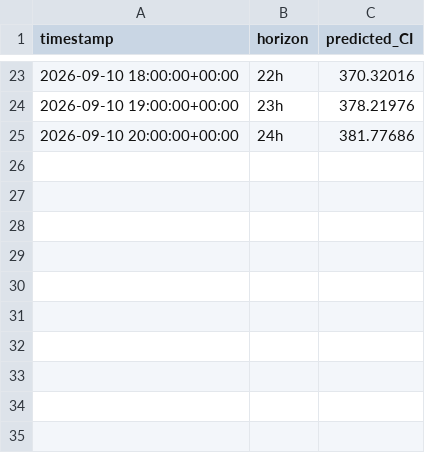
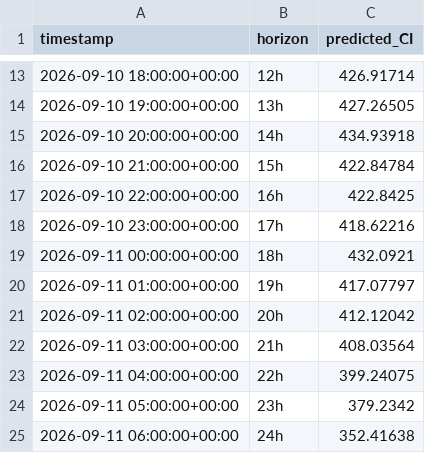
Before and after one commit to dayture/greenit_carbon_impact_forecasting, a CSV file: data/latest_forecast.csv, drawn as a sheet; only a part is shown, gaps mark what is left out; the diff covers the shown part only.

```diff
--- a/data/latest_forecast.csv
+++ b/data/latest_forecast.csv
@@ -23,3 +13,13 @@ timestamp,horizon,predicted_CI
-2026-09-10 18:00:00+00:00,22h,370.32016
-2026-09-10 19:00:00+00:00,23h,378.21976
-2026-09-10 20:00:00+00:00,24h,381.77686
+2026-09-10 18:00:00+00:00,12h,426.91714
+2026-09-10 19:00:00+00:00,13h,427.26505
+2026-09-10 20:00:00+00:00,14h,434.93918
+2026-09-10 21:00:00+00:00,15h,422.84784
+2026-09-10 22:00:00+00:00,16h,422.8425
+2026-09-10 23:00:00+00:00,17h,418.62216
+2026-09-11 00:00:00+00:00,18h,432.0921
+2026-09-11 01:00:00+00:00,19h,417.07797
+2026-09-11 02:00:00+00:00,20h,412.12042
+2026-09-11 03:00:00+00:00,21h,408.03564
+2026-09-11 04:00:00+00:00,22h,399.24075
+2026-09-11 05:00:00+00:00,23h,379.2342
+2026-09-11 06:00:00+00:00,24h,352.41638
```
Also changed, not shown: 10 removed rows and 22 edited cells elsewhere in this file, data/de_lu_carbon_intensity.csv, data/de_lu_features.csv, 2 other files.
